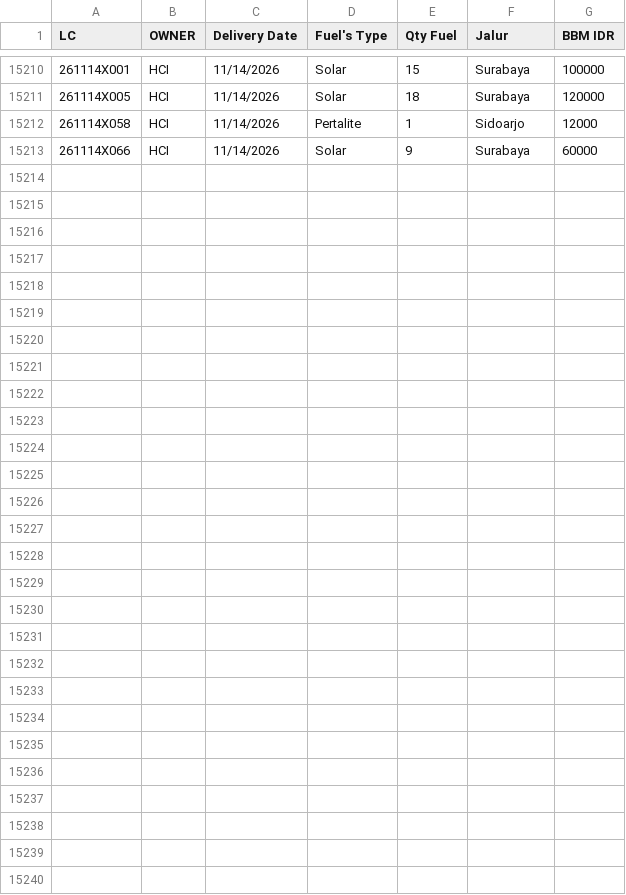
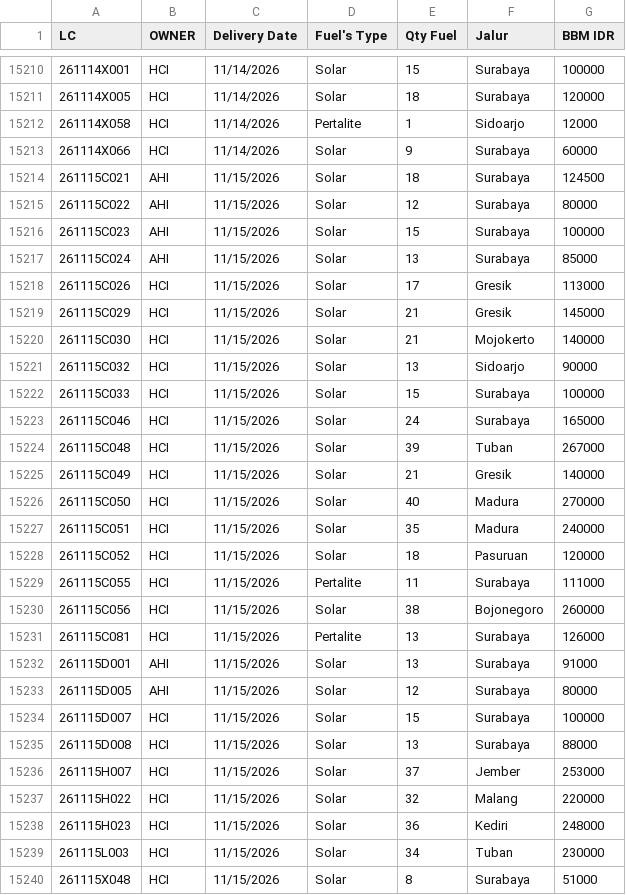
Before and after one commit to heylilyloops/Dashboard-Fuel-Usage-, a CSV file: data/SDA.csv, drawn as a sheet; only a part is shown, gaps mark what is left out; the diff covers the shown part only.

```diff
--- a/data/SDA.csv
+++ b/data/SDA.csv
@@ -15213 +15213,28 @@ LC,OWNER,Delivery Date,Fuel's Type,Qty Fuel,Jalur,BBM IDR
 261114X066,HCI,11/14/2026,Solar,9,Surabaya,60000
+261115C021,AHI,11/15/2026,Solar,18,Surabaya,124500
+261115C022,AHI,11/15/2026,Solar,12,Surabaya,80000
+261115C023,AHI,11/15/2026,Solar,15,Surabaya,100000
+261115C024,AHI,11/15/2026,Solar,13,Surabaya,85000
+261115C026,HCI,11/15/2026,Solar,17,Gresik,113000
+261115C029,HCI,11/15/2026,Solar,21,Gresik,145000
+261115C030,HCI,11/15/2026,Solar,21,Mojokerto,140000
+261115C032,HCI,11/15/2026,Solar,13,Sidoarjo,90000
+261115C033,HCI,11/15/2026,Solar,15,Surabaya,100000
+261115C046,HCI,11/15/2026,Solar,24,Surabaya,165000
+261115C048,HCI,11/15/2026,Solar,39,Tuban,267000
+261115C049,HCI,11/15/2026,Solar,21,Gresik,140000
+261115C050,HCI,11/15/2026,Solar,40,Madura,270000
+261115C051,HCI,11/15/2026,Solar,35,Madura,240000
+261115C052,HCI,11/15/2026,Solar,18,Pasuruan,120000
+261115C055,HCI,11/15/2026,Pertalite,11,Surabaya,111000
+261115C056,HCI,11/15/2026,Solar,38,Bojonegoro,260000
+261115C081,HCI,11/15/2026,Pertalite,13,Surabaya,126000
+261115D001,AHI,11/15/2026,Solar,13,Surabaya,91000
+261115D005,AHI,11/15/2026,Solar,12,Surabaya,80000
+261115D007,HCI,11/15/2026,Solar,15,Surabaya,100000
+261115D008,HCI,11/15/2026,Solar,13,Surabaya,88000
+261115H007,HCI,11/15/2026,Solar,37,Jember,253000
+261115H022,HCI,11/15/2026,Solar,32,Malang,220000
+261115H023,HCI,11/15/2026,Solar,36,Kediri,248000
+261115L003,HCI,11/15/2026,Solar,34,Tuban,230000
+261115X048,HCI,11/15/2026,Solar,8,Surabaya,51000
```
Also changed, not shown: 6 edited cells elsewhere in this file, data/BKS_HCI_SIANTAR.csv, data/SDC_BATAM.csv, 16 other files.
